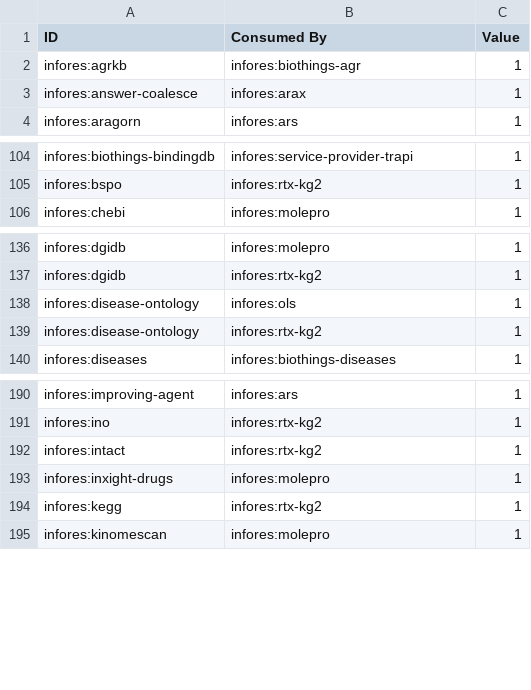
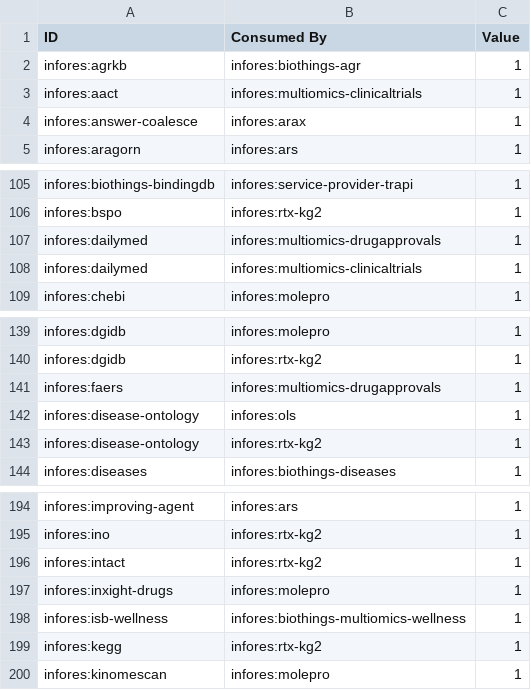
Before and after one commit to biolink/information-resource-registry, a CSV file: src/information_resource_registry/relation_map/data/consume_info.csv, drawn as a sheet; only a part is shown, gaps mark what is left out.

```diff
--- a/src/information_resource_registry/relation_map/data/consume_info.csv
+++ b/src/information_resource_registry/relation_map/data/consume_info.csv
@@ -2,2 +2,3 @@ ID,Consumed By,Value
 infores:agrkb,infores:biothings-agr,1
+infores:aact,infores:multiomics-clinicaltrials,1
 infores:answer-coalesce,infores:arax,1
@@ -105,2 +106,4 @@ infores:biothings-bindingdb,infores:service-provider-trapi,1
 infores:bspo,infores:rtx-kg2,1
+infores:dailymed,infores:multiomics-drugapprovals,1
+infores:dailymed,infores:multiomics-clinicaltrials,1
 infores:chebi,infores:molepro,1
@@ -137,2 +140,3 @@ infores:dgidb,infores:molepro,1
 infores:dgidb,infores:rtx-kg2,1
+infores:faers,infores:multiomics-drugapprovals,1
 infores:disease-ontology,infores:ols,1
@@ -193,2 +197,3 @@ infores:intact,infores:rtx-kg2,1
 infores:inxight-drugs,infores:molepro,1
+infores:isb-wellness,infores:biothings-multiomics-wellness,1
 infores:kegg,infores:rtx-kg2,1
```
Also changed, not shown: 4 other files.
